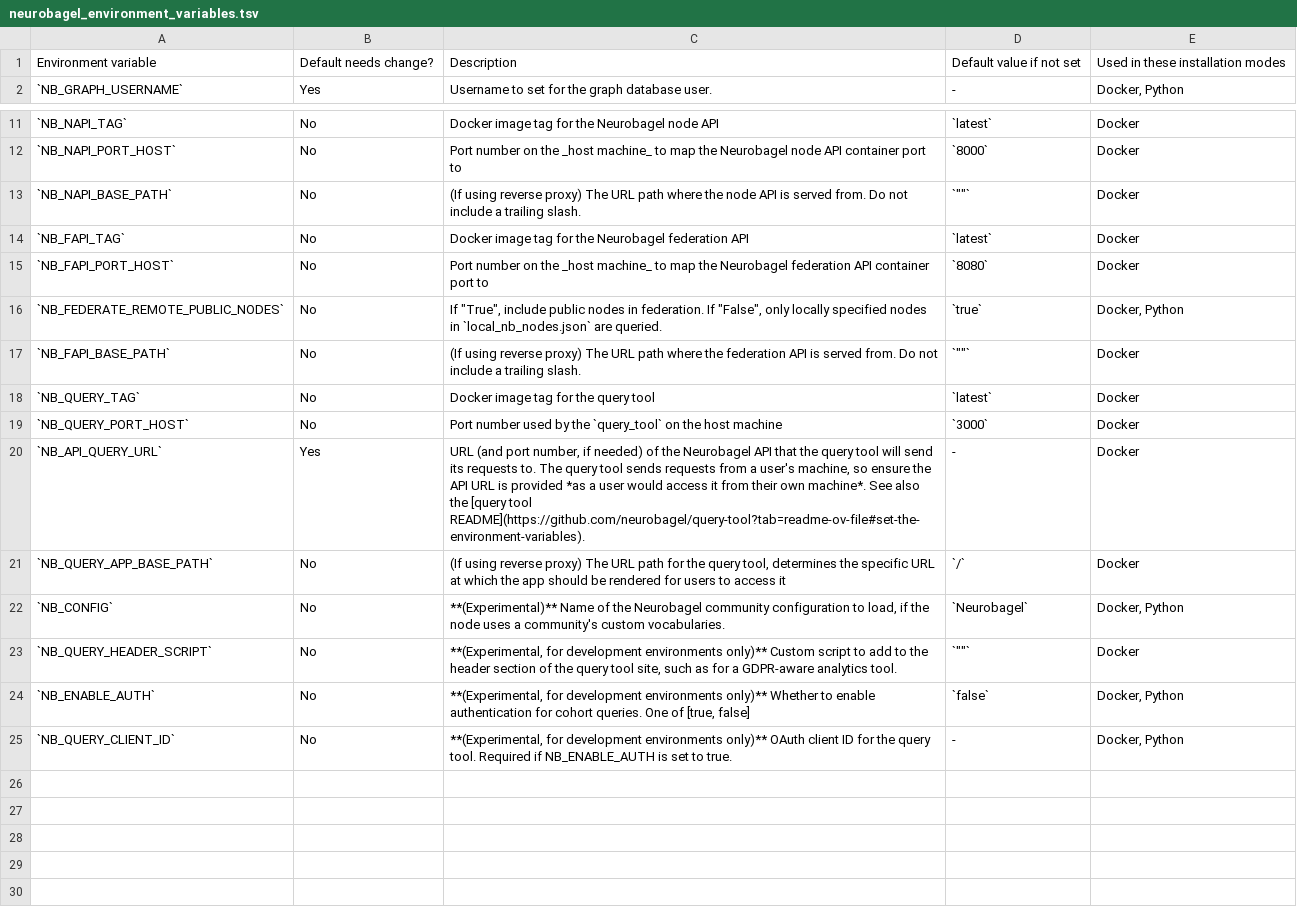
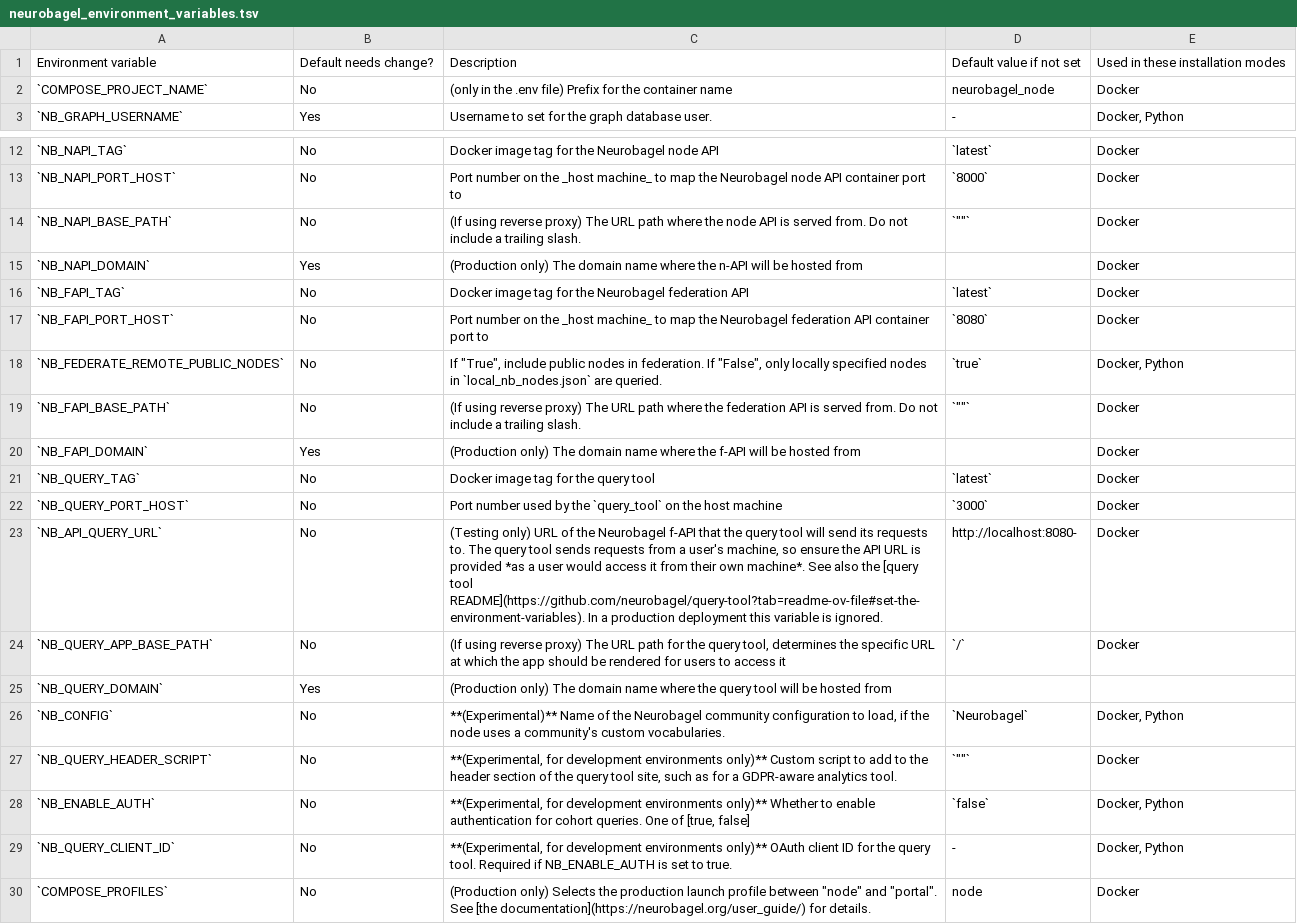
Before and after one commit to neurobagel/recipes, a TSV file: docs/neurobagel_environment_variables.tsv, drawn as a sheet; only a part is shown, gaps mark what is left out.

Commit message:
Update .env files
- reorder in template.env to match table
- update table

```diff
--- a/docs/neurobagel_environment_variables.tsv
+++ b/docs/neurobagel_environment_variables.tsv
@@ -1,2 +1,3 @@
 Environment variable	Default needs change?	Description	Default value if not set	Used in these installation modes
+`COMPOSE_PROJECT_NAME`	No	(only in the .env file) Prefix for the container name	neurobagel_node	Docker
 `NB_GRAPH_USERNAME`	Yes	Username to set for the graph database user.	-	Docker, Python
@@ -13,2 +14,3 @@ Environment variable	Default needs change?	Description	Default value if not set
 `NB_NAPI_BASE_PATH`	No	(If using reverse proxy) The URL path where the node API is served from. Do not include a trailing slash.	`""`	Docker
+`NB_NAPI_DOMAIN`	Yes	(Production only) The domain name where the n-API will be hosted from		Docker
 `NB_FAPI_TAG`	No	Docker image tag for the Neurobagel federation API	`latest`	Docker
@@ -17,6 +19,8 @@ Environment variable	Default needs change?	Description	Default value if not set
 `NB_FAPI_BASE_PATH`	No	(If using reverse proxy) The URL path where the federation API is served from. Do not include a trailing slash.	`""`	Docker
+`NB_FAPI_DOMAIN`	Yes	(Production only) The domain name where the f-API will be hosted from		Docker
 `NB_QUERY_TAG`	No	Docker image tag for the query tool	`latest`	Docker
 `NB_QUERY_PORT_HOST`	No	Port number used by the `query_tool` on the host machine	`3000`	Docker
-`NB_API_QUERY_URL`	Yes	URL (and port number, if needed) of the Neurobagel API that the query tool will send its requests to. The query tool sends requests from a user's machine, so ensure the API URL is provided *as a user would access it from their own machine*. See also the [query tool README](https://github.com/neurobagel/query-tool?tab=readme-ov-file#set-the-environment-variables).	-	Docker
+`NB_API_QUERY_URL`	No	(Testing only) URL of the Neurobagel f-API that the query tool will send its requests to. The query tool sends requests from a user's machine, so ensure the API URL is provided *as a user would access it from their own machine*. See also the [query tool README](https://github.com/neurobagel/query-tool?tab=readme-ov-file#set-the-environment-variables). In a production deployment this variable is ignored.	http://localhost:8080-	Docker
 `NB_QUERY_APP_BASE_PATH`	No	(If using reverse proxy) The URL path for the query tool, determines the specific URL at which the app should be rendered for users to access it	`/`	Docker
+`NB_QUERY_DOMAIN`	Yes	(Production only) The domain name where the query tool will be hosted from
 `NB_CONFIG`	No	**(Experimental)** Name of the Neurobagel community configuration to load, if the node uses a community's custom vocabularies.	`Neurobagel`	Docker, Python
@@ -25 +29,2 @@ Environment variable	Default needs change?	Description	Default value if not set
 `NB_QUERY_CLIENT_ID`	No	**(Experimental, for development environments only)** OAuth client ID for the query tool. Required if NB_ENABLE_AUTH is set to true.	-	Docker, Python
+`COMPOSE_PROFILES`	No	(Production only) Selects the production launch profile between "node" and "portal". See [the documentation](https://neurobagel.org/user_guide/) for details.	node	Docker
```
Also changed, not shown: 1 other file.
